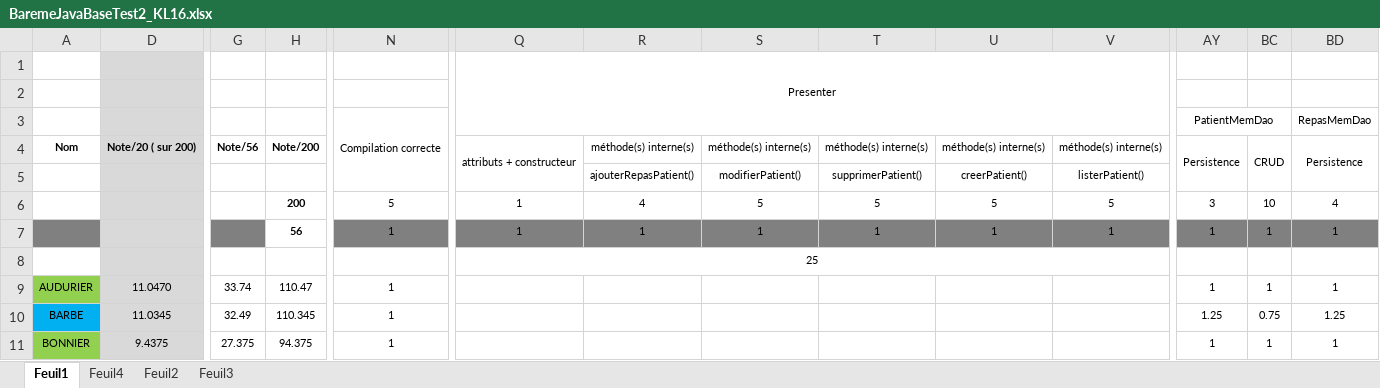
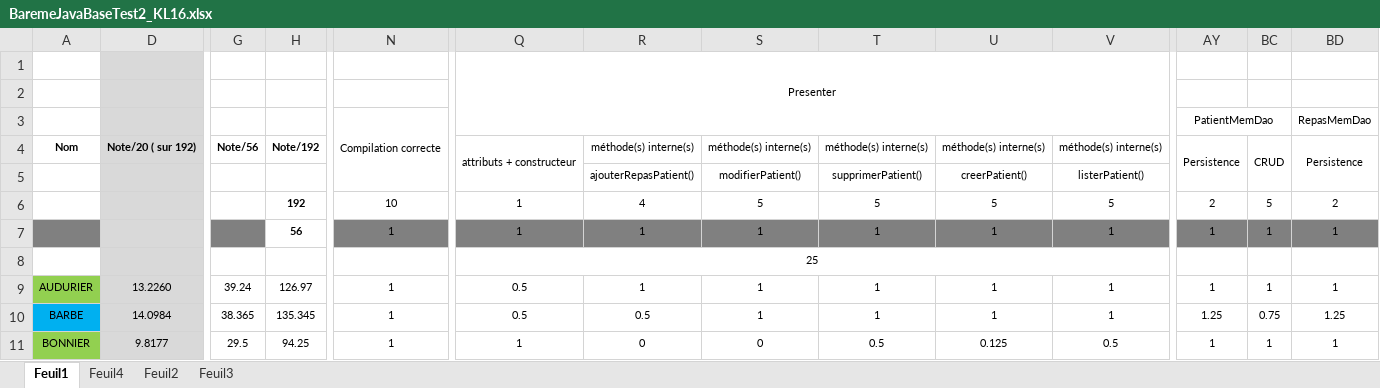
Before and after one commit to chriscerque/JavaBAseKL16_2, an Excel workbook: BaremeJavaBaseTest2_KL16.xlsx, sheet Feuil1, drawn as a sheet; only a part is shown, gaps mark what is left out; values as stored, in another font and other column widths than the file's, no borders; conditional formats not drawn; the diff covers the shown part only; the diff names each change by its address in the sheet, - before the commit and + after, or states it on an @@ line.

Commit message:
correction 20230124

```diff
--- a/BaremeJavaBaseTest2_KL16.xlsx (sheet Feuil1)
+++ b/BaremeJavaBaseTest2_KL16.xlsx (sheet Feuil1)
-D4: Note/20 ( sur 200)
+D4: Note/20 ( sur 192)
-H4: Note/200
+H4: Note/192
-H6: 200
+H6: 192
-N6: 5
+N6: 10
-AY6: 3
+AY6: 2
-BC6: 10
+BC6: 5
-BD6: 4
+BD6: 2
-D9: 11.0470
+D9: 13.2260
-G9: 33.74
+G9: 39.24
-H9: 110.47
+H9: 126.97
-Q9:Q10: (empty)
+Q9:Q10: 0.5
-R9: (empty)
+R9: 1
-S9:S10: (empty)
+S9:S10: 1
-T9:T10: (empty)
+T9:T10: 1
-U9:U10: (empty)
+U9:U10: 1
-V9:V10: (empty)
+V9:V10: 1
-D10: 11.0345
+D10: 14.0984
-G10: 32.49
+G10: 38.365
-H10: 110.345
+H10: 135.345
-R10: (empty)
+R10: 0.5
-D11: 9.4375
+D11: 9.8177
-G11: 27.375
+G11: 29.5
-H11: 94.375
+H11: 94.25
-Q11: (empty)
+Q11: 1
-R11: (empty)
+R11: 0
-S11: (empty)
+S11: 0
-T11: (empty)
+T11: 0.5
-U11: (empty)
+U11: 0.125
-V11: (empty)
+V11: 0.5
```
Also changed, not shown: 372 edited cells elsewhere in this sheet, hidden cells.
